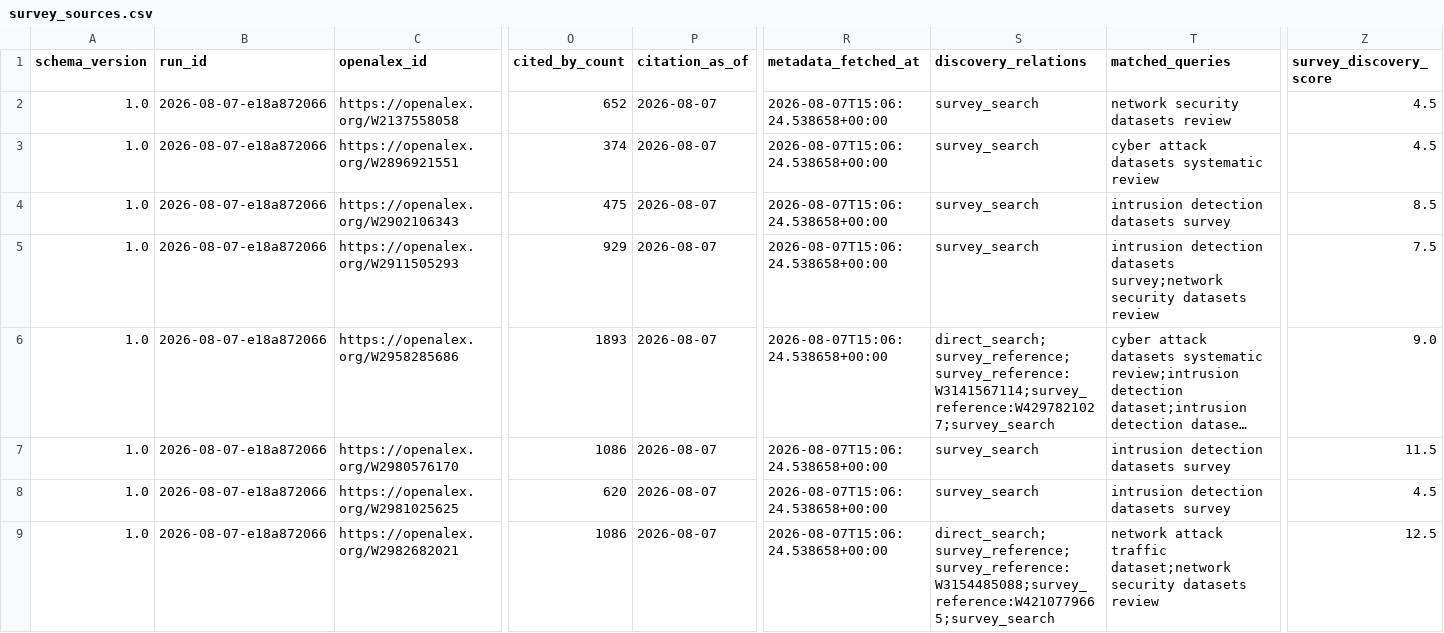
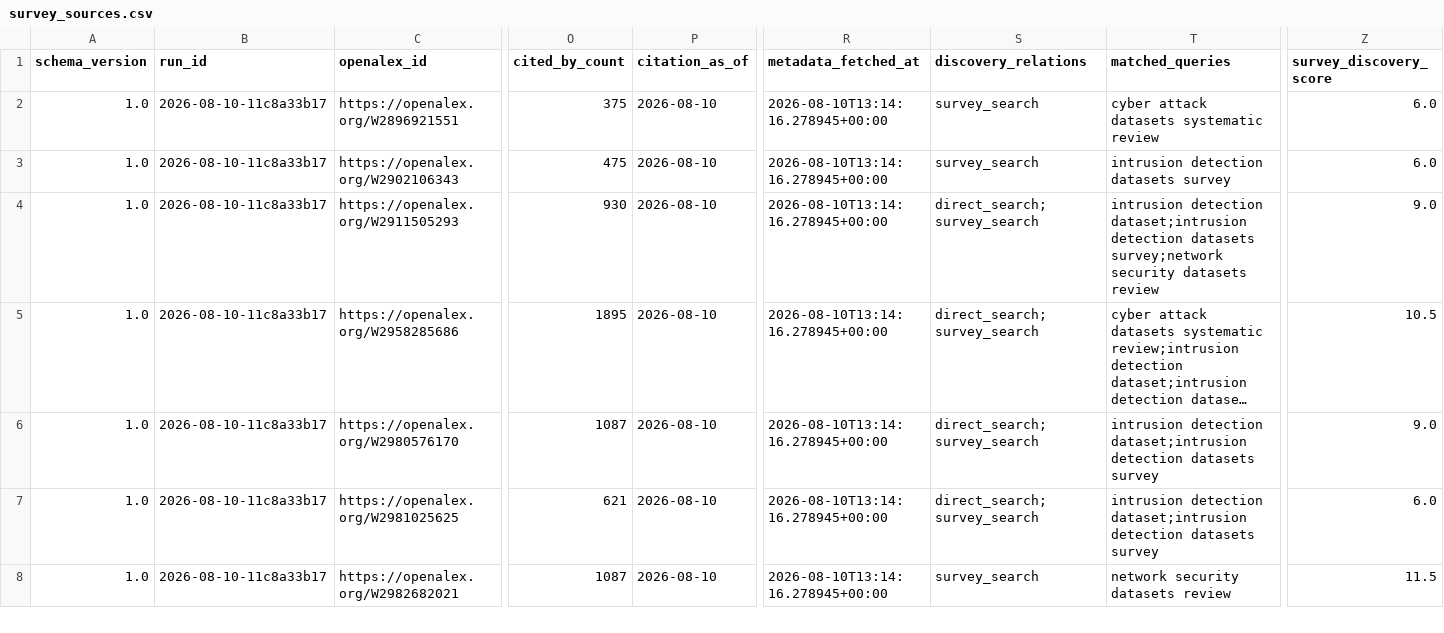
Before and after one commit to maldwg/RADAR, a CSV file: data/interim/openalex/survey_sources.csv, drawn as a sheet; only a part is shown, gaps mark what is left out; long unchanged cells end in …; removed rows and columns are numbered as before the commit, all else as after; rows hold the shown columns only; the diff covers the shown part only; the diff names each change by its address in the sheet, - before the commit and + after, or states it on an @@ line.

```diff
--- a/data/interim/openalex/survey_sources.csv
+++ b/data/interim/openalex/survey_sources.csv
-row 2: 1.0 | 2026-08-07-e18a872066 | https://openalex.org/W2137558058 | 652 | 2026-08-07 | 2026-08-07T15:06:24.538658+00:00 | survey_search | network security datasets review | 4.5
-B2:B8 (run_id): 2026-08-07-e18a872066
+B2:B8 (run_id): 2026-08-10-11c8a33b17
-O2 (cited_by_count): 374
+O2 (cited_by_count): 375
-P2:P8 (citation_as_of): 2026-08-07
+P2:P8 (citation_as_of): 2026-08-10
-R2:R8 (metadata_fetched_at): 2026-08-07T15:06:24.538658+00:00
+R2:R8 (metadata_fetched_at): 2026-08-10T13:14:16.278945+00:00
-Z2 (survey_discovery_score): 4.5
+Z2 (survey_discovery_score): 6.0
-Z3 (survey_discovery_score): 8.5
+Z3 (survey_discovery_score): 6.0
-O4 (cited_by_count): 929
+O4 (cited_by_count): 930
-S4 (discovery_relations): survey_search
+S4 (discovery_relations): direct_search;survey_search
-T4 (matched_queries): intrusion detection datasets survey;network…
+T4 (matched_queries): intrusion detection dataset;intrusion detection datasets survey;network…
-Z4 (survey_discovery_score): 7.5
+Z4 (survey_discovery_score): 9.0
-O5 (cited_by_count): 1893
+O5 (cited_by_count): 1895
-S5 (discovery_relations): direct_search;survey_reference;survey_reference:W3141567114;survey_reference:W4297821027;survey_search
+S5 (discovery_relations): direct_search;survey_search
-Z5 (survey_discovery_score): 9.0
+Z5 (survey_discovery_score): 10.5
-O6 (cited_by_count): 1086
+O6 (cited_by_count): 1087
-S6:S7 (discovery_relations): survey_search
+S6:S7 (discovery_relations): direct_search;survey_search
-T6:T7 (matched_queries): intrusion detection datasets survey
+T6:T7 (matched_queries): intrusion detection dataset;intrusion detection datasets survey
-Z6 (survey_discovery_score): 11.5
+Z6 (survey_discovery_score): 9.0
-O7 (cited_by_count): 620
+O7 (cited_by_count): 621
-Z7 (survey_discovery_score): 4.5
+Z7 (survey_discovery_score): 6.0
-O8 (cited_by_count): 1086
+O8 (cited_by_count): 1087
-S8 (discovery_relations): direct_search;survey_reference;survey_reference:W3154485088;survey_reference:W4210779665;survey_search
+S8 (discovery_relations): survey_search
-T8 (matched_queries): network attack traffic dataset;network security datasets…
+T8 (matched_queries): network security datasets…
-Z8 (survey_discovery_score): 12.5
+Z8 (survey_discovery_score): 11.5
```
Also changed, not shown: 1 added row and 92 edited cells elsewhere in this file, data/processed/openalex/adjacent_base_papers.csv, data/processed/openalex/base_papers.csv, 43 other files.
